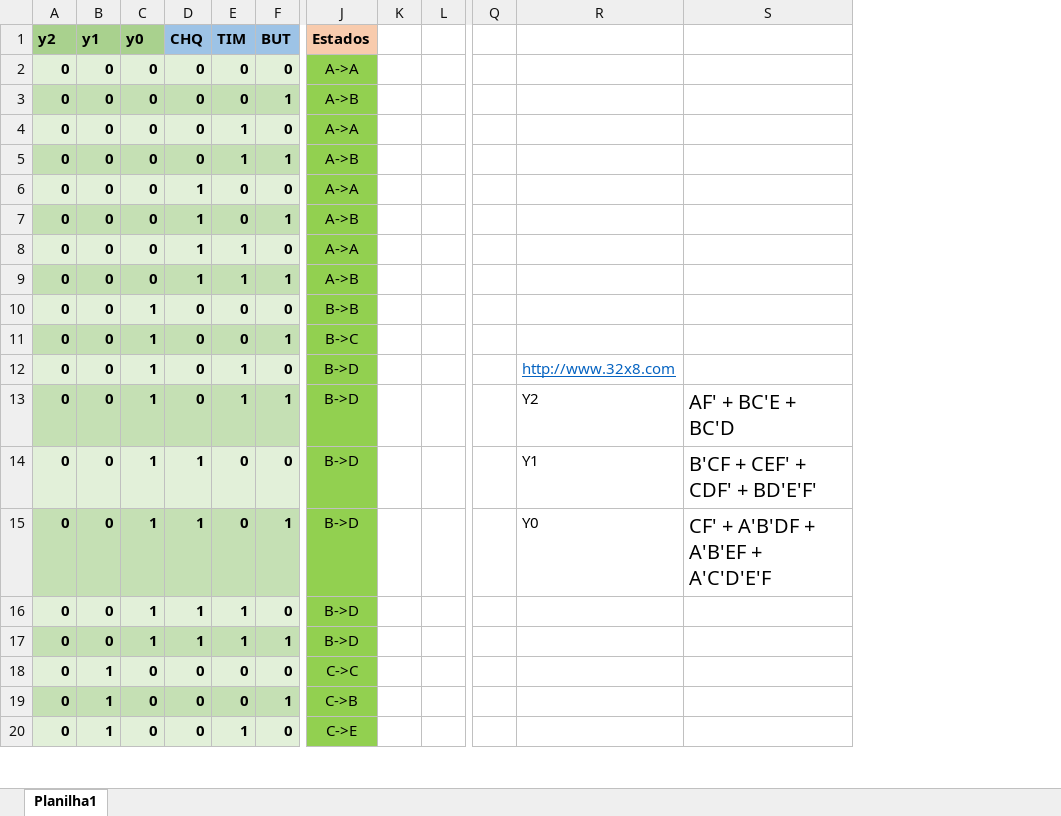
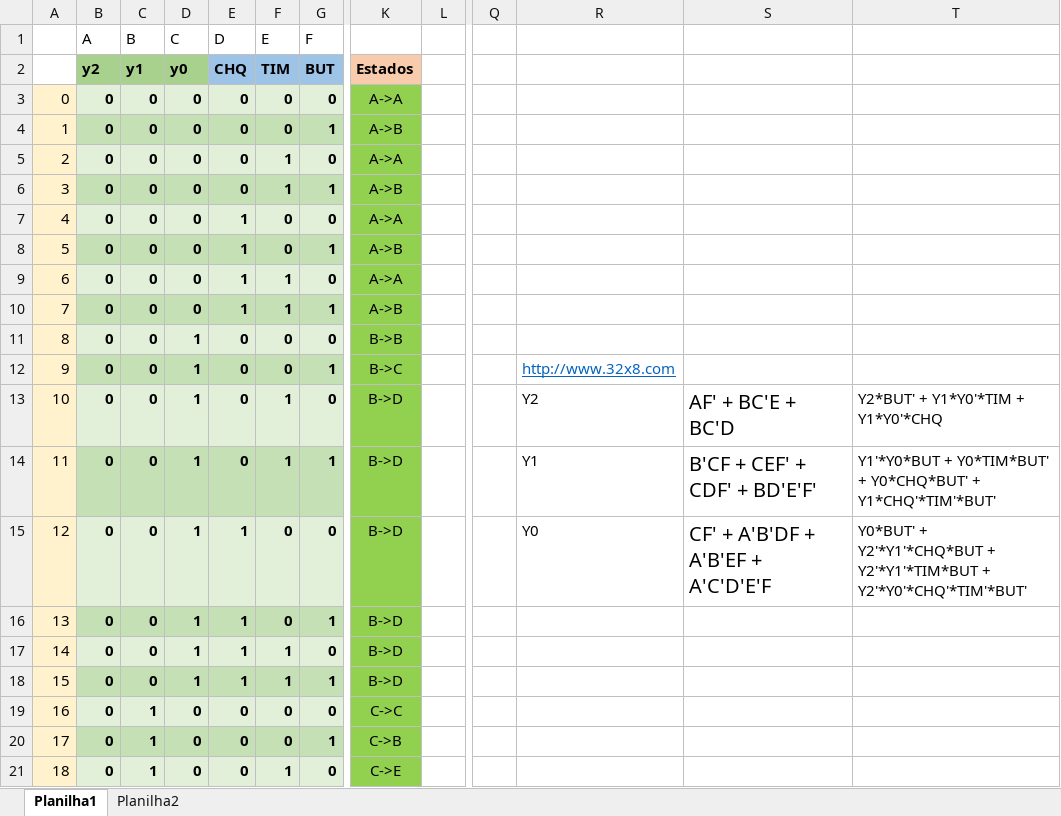
Before and after one commit to JeanJuba/ise-chess-timer-schematics, an Excel workbook: FSM.xlsx, sheet Planilha1, drawn as a sheet; only a part is shown, gaps mark what is left out; values as stored, in another font and other column widths than the file's, no borders; removed rows and columns are numbered as before the commit, all else as after; rows hold the shown columns only; the diff names each change by its address in the sheet, - before the commit and + after, or states it on an @@ line.

```diff
--- a/FSM.xlsx (sheet Planilha1)
+++ b/FSM.xlsx (sheet Planilha1)
+sheet tab: Planilha2
+column A, rows 3-21: 0 | 1 | 2 | 3 | 4 | 5 | 6 | 7 | 8 | 9 | 10 | 11 | 12 | 13 | 14 | 15 | 16 | 17 | 18
-column K, empty
+column T, rows 13-15: Y2*BUT' + Y1*Y0'*TIM + Y1*Y0'*CHQ | Y1'*Y0*BUT + Y0*TIM*BUT' + Y0*CHQ*BUT' + Y1*CHQ'*TIM'*BUT' | Y0*BUT' + Y2'*Y1'*CHQ*BUT + Y2'*Y1'*TIM*BUT + Y2'*Y0'*CHQ'*TIM'*BUT'
+row 1:  | A | B | C | D | E | F
-R12: (empty)
+R12: http://www.32x8.com
-R13: http://www.32x8.com
+R13: Y2
@@ R13 underline: on → off, text colour: #0563C1 → black @@
-S13: (empty)
+S13: AF' + BC'E + BC'D
-R14: Y2
+R14: Y1
-S14: AF' + BC'E + BC'D
+S14: B'CF + CEF' + CDF' + BD'E'F'
-R15: Y1
+R15: Y0
-S15: B'CF + CEF' + CDF' + BD'E'F'
+S15: CF' + A'B'DF + A'B'EF + A'C'D'E'F
-R16: Y0
+R16: (empty)
-S16: CF' + A'B'DF + A'B'EF + A'C'D'E'F
+S16: (empty)
```
Also changed, not shown: 14 other files.
